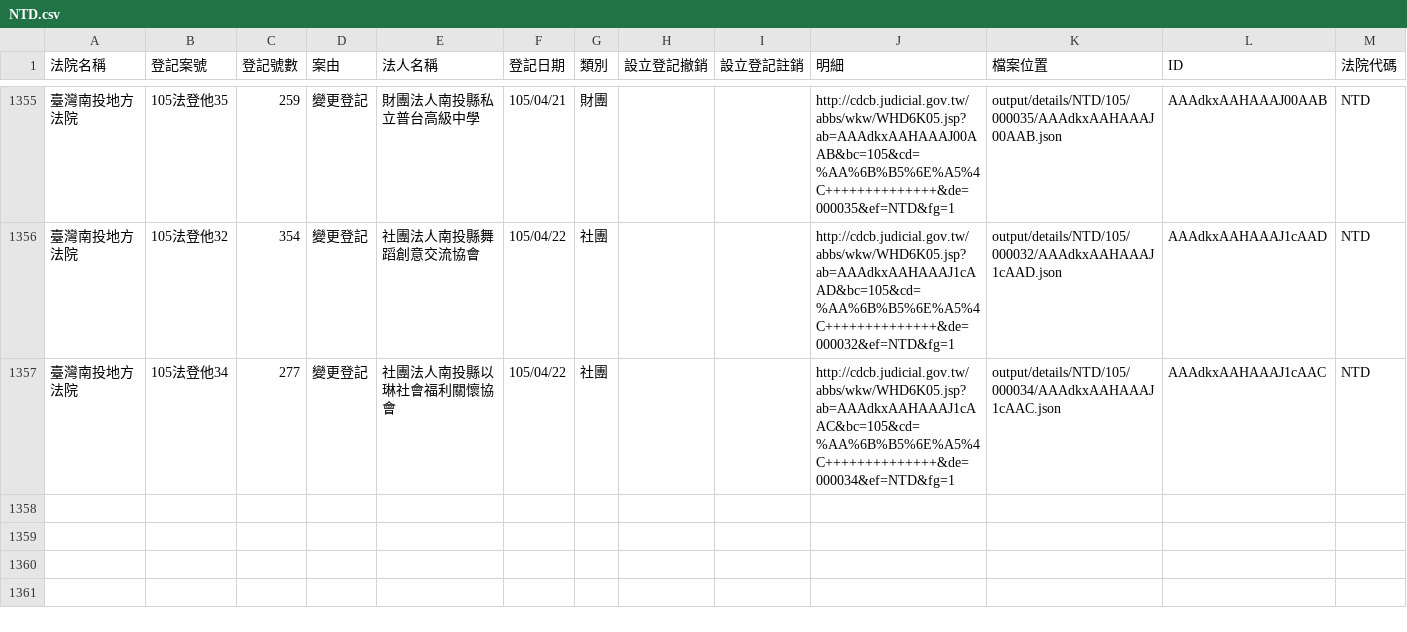
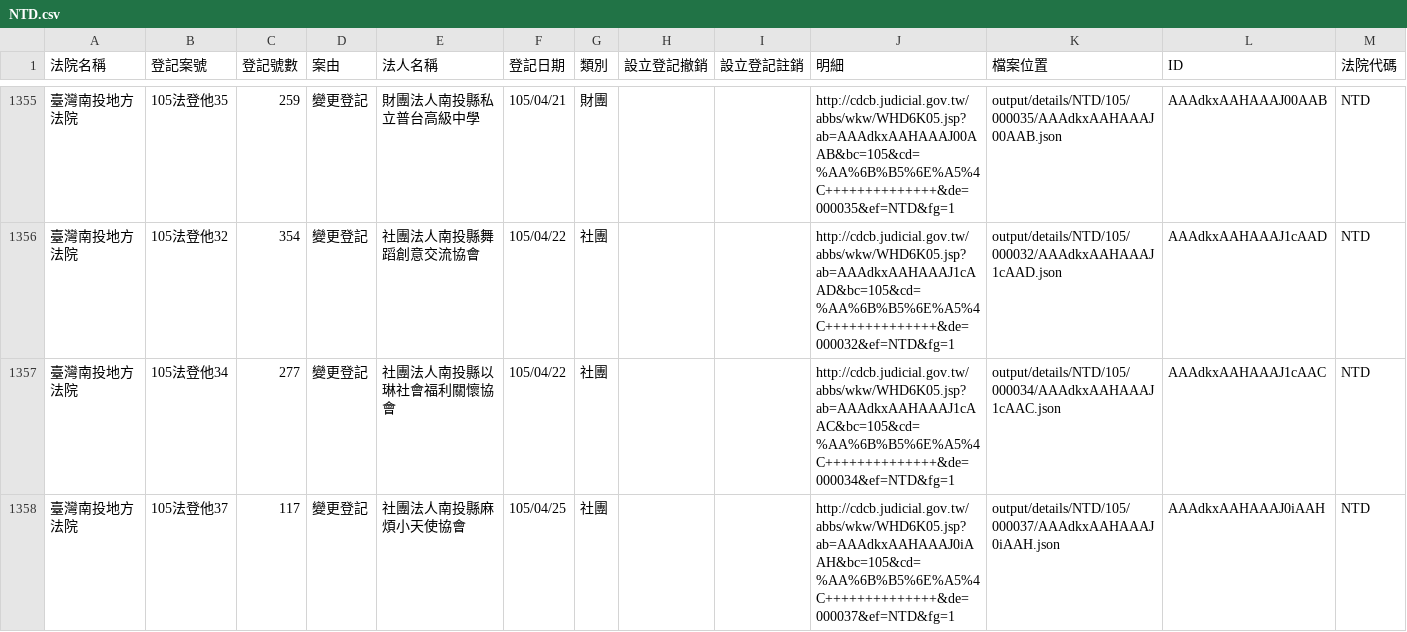
Before and after one commit to taichunmin/foundationtw, a CSV file: output/lists/NTD.csv, drawn as a sheet; only a part is shown, gaps mark what is left out.

```diff
--- a/output/lists/NTD.csv
+++ b/output/lists/NTD.csv
@@ -1357 +1357,2 @@
 臺灣南投地方法院,105法登他34,277,變更登記,社團法人南投縣以琳社會福利關懷協會,105/04/22,社團,,,http://cdcb.judicial.gov.tw/abbs/wkw/WHD6K05.jsp?ab=AAAdkxAAHAAAJ1cAAC&bc=105&cd=%AA%6B%B5%6E%A5%4C++++++++++++++&de=000034&ef=NTD&fg=1,output/details/NTD/105/000034/AAAdkxAAHAAAJ1cAAC.json,AAAdkxAAHAAAJ1cAAC,NTD
+臺灣南投地方法院,105法登他37,117,變更登記,社團法人南投縣麻煩小天使協會,105/04/25,社團,,,http://cdcb.judicial.gov.tw/abbs/wkw/WHD6K05.jsp?ab=AAAdkxAAHAAAJ0iAAH&bc=105&cd=%AA%6B%B5%6E%A5%4C++++++++++++++&de=000037&ef=NTD&fg=1,output/details/NTD/105/000037/AAAdkxAAHAAAJ0iAAH.json,AAAdkxAAHAAAJ0iAAH,NTD
```
Also changed, not shown: output/lists/CHD.csv, output/lists/KMD.csv, 33 other files.
